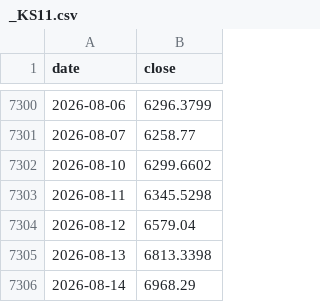
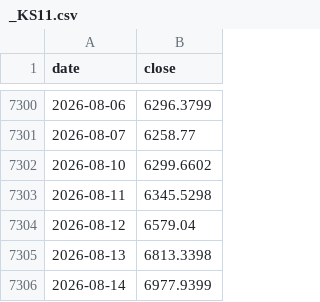
Before and after one commit to hansol-star/-, a CSV file: data/history/_KS11.csv, drawn as a sheet; only a part is shown, gaps mark what is left out.

```diff
--- a/data/history/_KS11.csv
+++ b/data/history/_KS11.csv
@@ -7305,2 +7305,2 @@ date,close
 2026-08-13,6813.3398
-2026-08-14,6968.29
+2026-08-14,6977.9399
```
Also changed, not shown: 10 other files.
